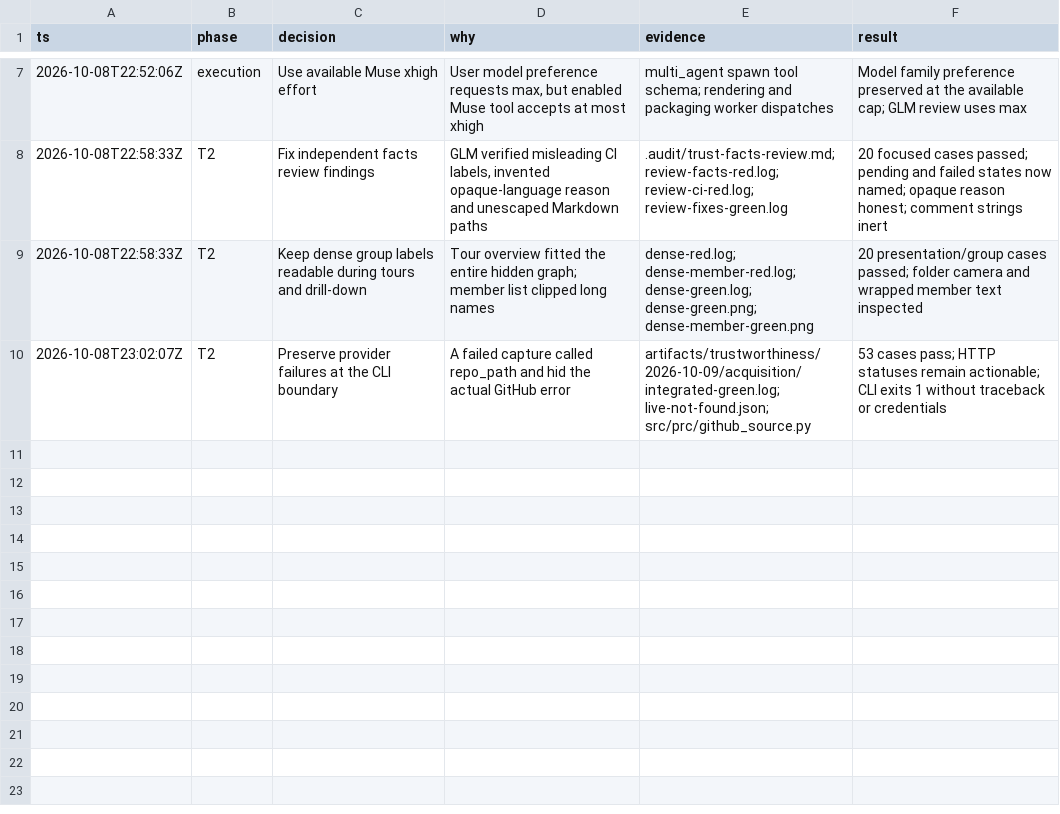
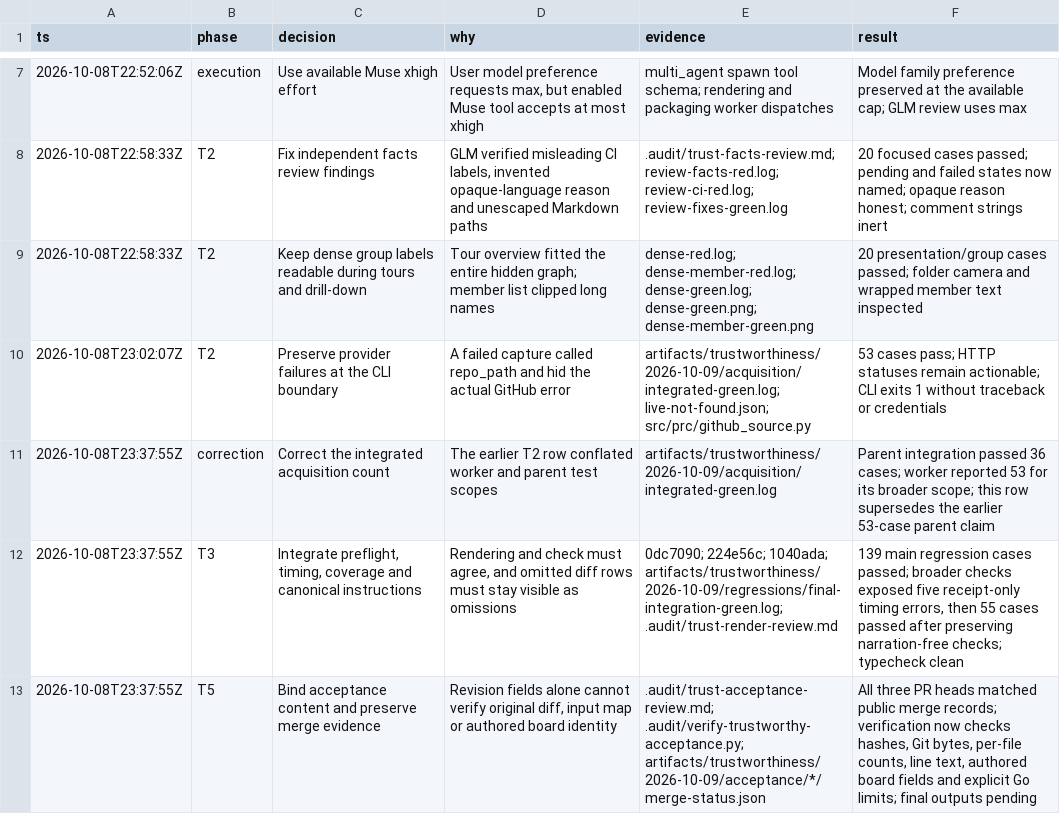
Before and after one commit to komaksym/prc, a TSV file: .audit/trustworthy-pr-explanations.tsv, drawn as a sheet; only a part is shown, gaps mark what is left out.

Commit message:
fix(review): qualify facts and preserve receipt-only checks

```diff
--- a/.audit/trustworthy-pr-explanations.tsv
+++ b/.audit/trustworthy-pr-explanations.tsv
@@ -10 +10,4 @@ ts	phase	decision	why	evidence	result
 2026-10-08T23:02:07Z	T2	Preserve provider failures at the CLI boundary	A failed capture called repo_path and hid the actual GitHub error	artifacts/trustworthiness/2026-10-09/acquisition/integrated-green.log; live-not-found.json; src/prc/github_source.py	53 cases pass; HTTP statuses remain actionable; CLI exits 1 without traceback or credentials
+2026-10-08T23:37:55Z	correction	Correct the integrated acquisition count	The earlier T2 row conflated worker and parent test scopes	artifacts/trustworthiness/2026-10-09/acquisition/integrated-green.log	Parent integration passed 36 cases; worker reported 53 for its broader scope; this row supersedes the earlier 53-case parent claim
+2026-10-08T23:37:55Z	T3	Integrate preflight, timing, coverage and canonical instructions	Rendering and check must agree, and omitted diff rows must stay visible as omissions	0dc7090; 224e56c; 1040ada; artifacts/trustworthiness/2026-10-09/regressions/final-integration-green.log; .audit/trust-render-review.md	139 main regression cases passed; broader checks exposed five receipt-only timing errors, then 55 cases passed after preserving narration-free checks; typecheck clean
+2026-10-08T23:37:55Z	T5	Bind acceptance content and preserve merge evidence	Revision fields alone cannot verify original diff, input map or authored board identity	.audit/trust-acceptance-review.md; .audit/verify-trustworthy-acceptance.py; artifacts/trustworthiness/2026-10-09/acceptance/*/merge-status.json	All three PR heads matched public merge records; verification now checks hashes, Git bytes, per-file counts, line text, authored board fields and explicit Go limits; final outputs pending
```
Also changed, not shown: 16 other files.
